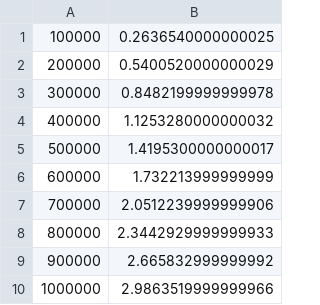
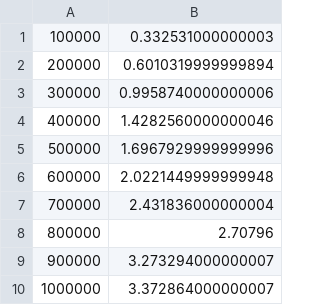
Before and after one commit to kylesezhi/CS325Project1, a CSV file: divideAndConquer.csv, drawn as a sheet.

Commit message:
Run get-data.py on one machine for all 4 algorithms

```diff
--- a/divideAndConquer.csv
+++ b/divideAndConquer.csv
@@ -1,10 +1,10 @@
-100000,0.2636540000000025
-200000,0.5400520000000029
-300000,0.8482199999999978
-400000,1.1253280000000032
-500000,1.4195300000000017
-600000,1.732213999999999
-700000,2.0512239999999906
-800000,2.3442929999999933
-900000,2.665832999999992
-1000000,2.9863519999999966
+100000,0.332531000000003
+200000,0.6010319999999894
+300000,0.9958740000000006
+400000,1.4282560000000046
+500000,1.6967929999999996
+600000,2.0221449999999948
+700000,2.431836000000004
+800000,2.70796
+900000,3.273294000000007
+1000000,3.372864000000007
```
Also changed, not shown: better_enumeration.csv, linear_time.csv, 1 other file.
